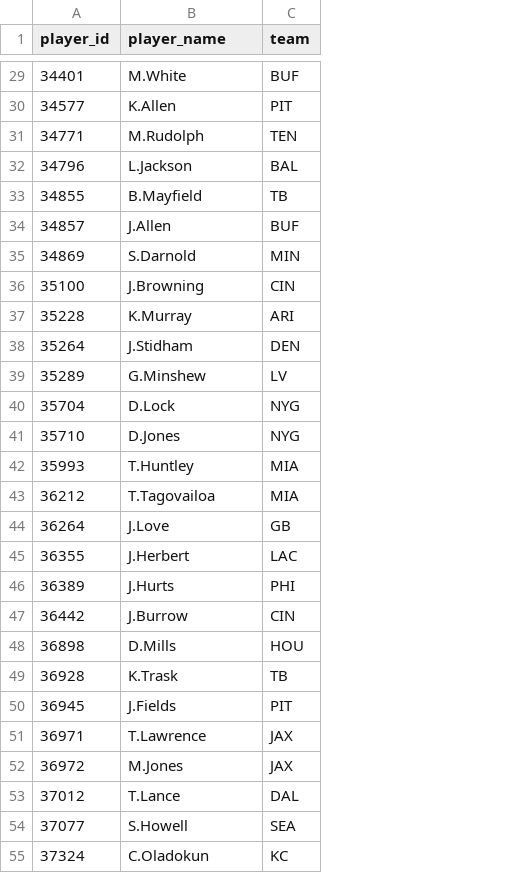
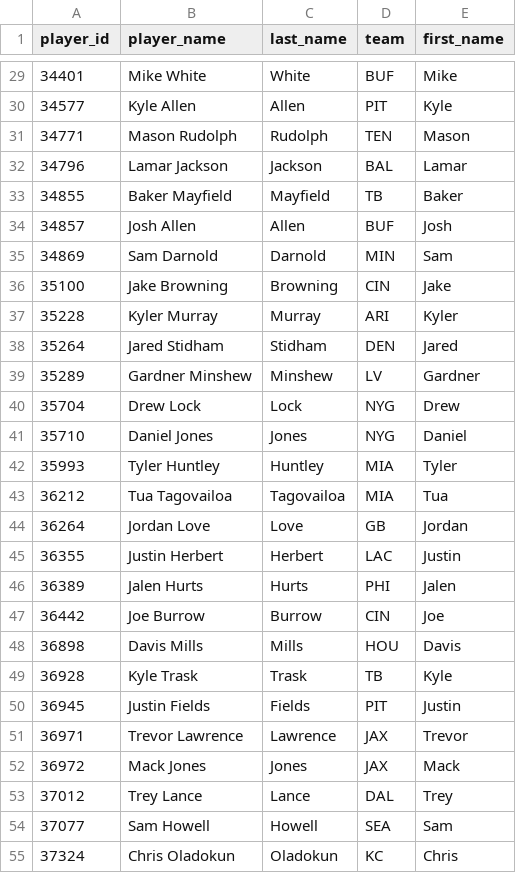
Before and after one commit to henrykra/qb-ladder, a CSV file: backend/app/db/data/qb_names.csv, drawn as a sheet; only a part is shown, gaps mark what is left out; the diff covers the shown part only; the diff names each change by its address in the sheet, - before the commit and + after, or states it on an @@ line.

```diff
--- a/backend/app/db/data/qb_names.csv
+++ b/backend/app/db/data/qb_names.csv
+column C (last_name), rows 29-55: White | Allen | Rudolph | Jackson | Mayfield | Allen | Darnold | Browning | Murray | Stidham | Minshew | Lock | Jones | Huntley | Tagovailoa | Love | Herbert | Hurts | Burrow | Mills | Trask | Fields | Lawrence | Jones | Lance | Howell | Oladokun
+column E (first_name), rows 29-55: Mike | Kyle | Mason | Lamar | Baker | Josh | Sam | Jake | Kyler | Jared | Gardner | Drew | Daniel | Tyler | Tua | Jordan | Justin | Jalen | Joe | Davis | Kyle | Justin | Trevor | Mack | Trey | Sam | Chris
-B29 (player_name): M.White
+B29 (player_name): Mike White
-B30 (player_name): K.Allen
+B30 (player_name): Kyle Allen
-B31 (player_name): M.Rudolph
+B31 (player_name): Mason Rudolph
-B32 (player_name): L.Jackson
+B32 (player_name): Lamar Jackson
-B33 (player_name): B.Mayfield
+B33 (player_name): Baker Mayfield
-B34 (player_name): J.Allen
+B34 (player_name): Josh Allen
-B35 (player_name): S.Darnold
+B35 (player_name): Sam Darnold
-B36 (player_name): J.Browning
+B36 (player_name): Jake Browning
-B37 (player_name): K.Murray
+B37 (player_name): Kyler Murray
-B38 (player_name): J.Stidham
+B38 (player_name): Jared Stidham
-B39 (player_name): G.Minshew
+B39 (player_name): Gardner Minshew
-B40 (player_name): D.Lock
+B40 (player_name): Drew Lock
-B41 (player_name): D.Jones
+B41 (player_name): Daniel Jones
-B42 (player_name): T.Huntley
+B42 (player_name): Tyler Huntley
-B43 (player_name): T.Tagovailoa
+B43 (player_name): Tua Tagovailoa
-B44 (player_name): J.Love
+B44 (player_name): Jordan Love
-B45 (player_name): J.Herbert
+B45 (player_name): Justin Herbert
-B46 (player_name): J.Hurts
+B46 (player_name): Jalen Hurts
-B47 (player_name): J.Burrow
+B47 (player_name): Joe Burrow
-B48 (player_name): D.Mills
+B48 (player_name): Davis Mills
-B49 (player_name): K.Trask
+B49 (player_name): Kyle Trask
-B50 (player_name): J.Fields
+B50 (player_name): Justin Fields
-B51 (player_name): T.Lawrence
+B51 (player_name): Trevor Lawrence
-B52 (player_name): M.Jones
+B52 (player_name): Mack Jones
-B53 (player_name): T.Lance
+B53 (player_name): Trey Lance
-B54 (player_name): S.Howell
+B54 (player_name): Sam Howell
-B55 (player_name): C.Oladokun
+B55 (player_name): Chris Oladokun
```
Also changed, not shown: 53 edited cells elsewhere in this file, 21 other files.
